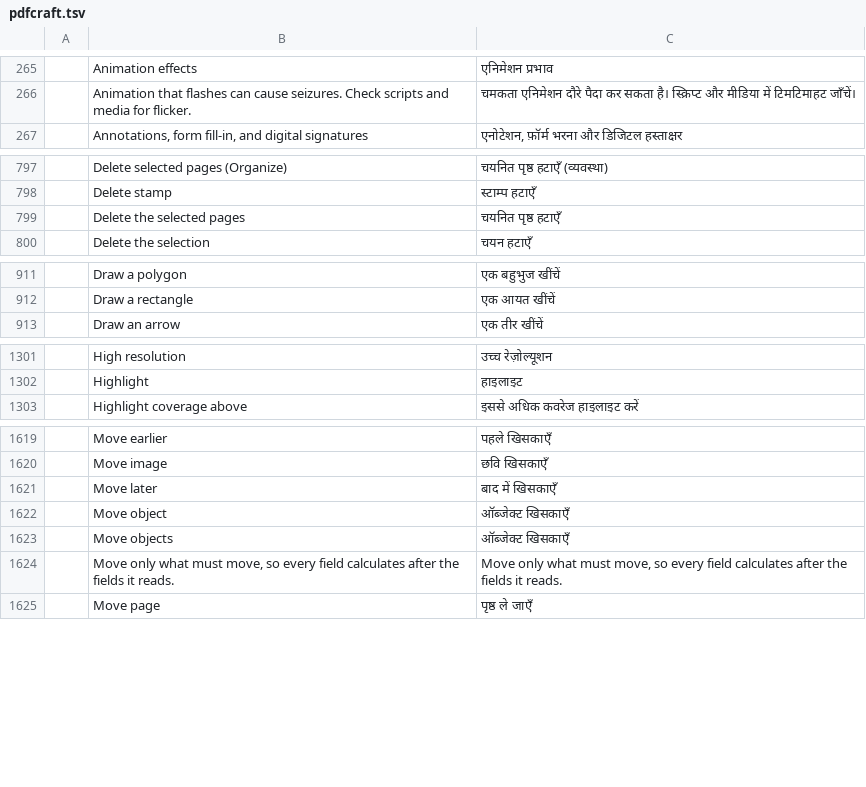
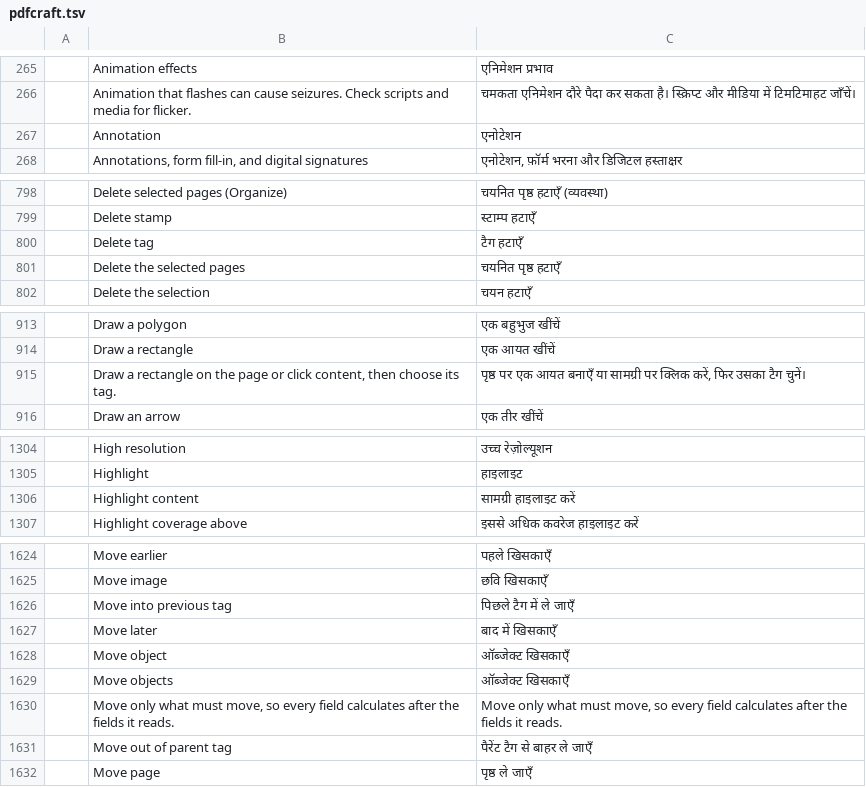
Before and after one commit to BBQ-MAN/craft-i18n, a TSV file: locales/hi/pdfcraft.tsv, drawn as a sheet; only a part is shown, gaps mark what is left out; the diff covers the shown part only; the diff names each change by its address in the sheet, - before the commit and + after, or states it on an @@ line.

```diff
--- a/locales/hi/pdfcraft.tsv
+++ b/locales/hi/pdfcraft.tsv
+row 267:  | Annotation | एनोटेशन
+row 800:  | Delete tag | टैग हटाएँ
+row 915:  | Draw a rectangle on the page or click content, then choose its tag. | पृष्ठ पर एक आयत बनाएँ या सामग्री पर क्लिक करें, फिर उसका टैग चुनें।
+row 1306:  | Highlight content | सामग्री हाइलाइट करें
+row 1626:  | Move into previous tag | पिछले टैग में ले जाएँ
+row 1631:  | Move out of parent tag | पैरेंट टैग से बाहर ले जाएँ
```
Also changed, not shown: 5 added rows elsewhere in this file, locales/bg/pdfcraft.tsv, locales/el/pdfcraft.tsv, 26 other files.
